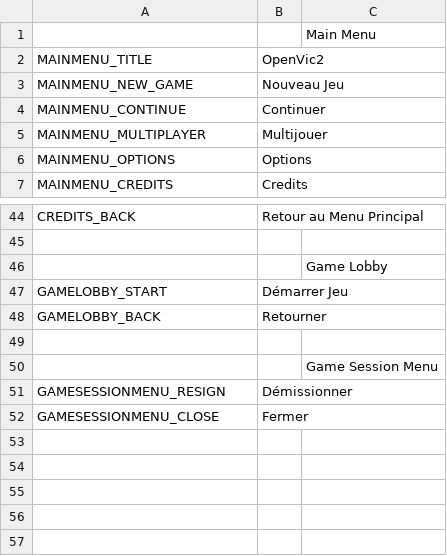
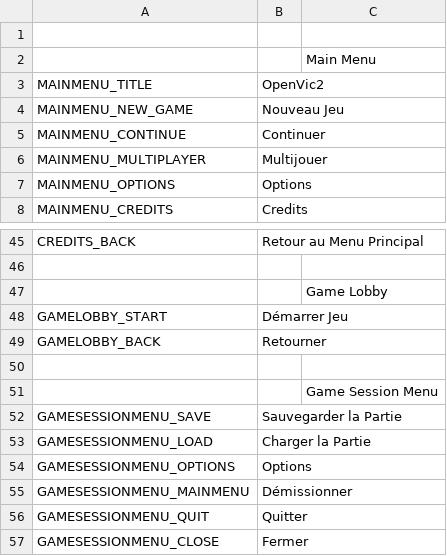
Before and after one commit to OpenVicProject/OpenVic, a CSV file: game/localisation/fr_FR/menus.csv, drawn as a sheet; only a part is shown, gaps mark what is left out.

```diff
--- a/game/localisation/fr_FR/menus.csv
+++ b/game/localisation/fr_FR/menus.csv
@@ -1 +1,2 @@
+
 ,, Main Menu
@@ -50,3 +51,7 @@ GAMELOBBY_BACK,Retourner
 ,, Game Session Menu
-GAMESESSIONMENU_RESIGN,Démissionner
+GAMESESSIONMENU_SAVE,Sauvegarder la Partie
+GAMESESSIONMENU_LOAD,Charger la Partie
+GAMESESSIONMENU_OPTIONS,Options
+GAMESESSIONMENU_MAINMENU,Démissionner
+GAMESESSIONMENU_QUIT,Quitter
 GAMESESSIONMENU_CLOSE,Fermer
```
Also changed, not shown: game/localisation/en_GB/menus.csv, game/localisation/en_US/menus.csv, 36 other files.
